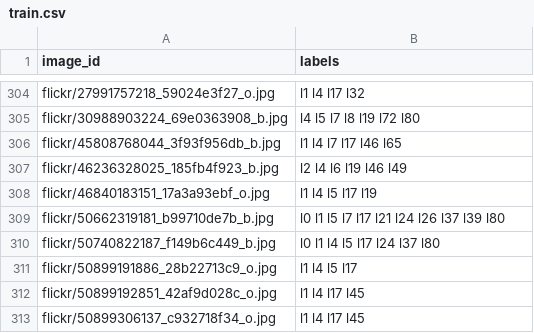
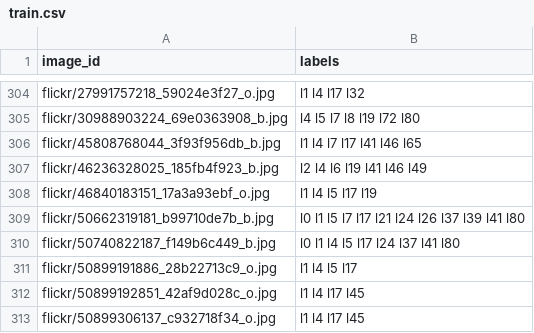
Before and after one commit to kristoisberg/macheene-lern, a CSV file: data/train.csv, drawn as a sheet; only a part is shown, gaps mark what is left out; the diff covers the shown part only.

Commit message:
Add labels to mostly drone photography

```diff
--- a/data/train.csv
+++ b/data/train.csv
@@ -305,7 +305,7 @@ flickr/27991757218_59024e3f27_o.jpg,l1 l4 l17 l32
 flickr/30988903224_69e0363908_b.jpg,l4 l5 l7 l8 l19 l72 l80
-flickr/45808768044_3f93f956db_b.jpg,l1 l4 l7 l17 l46 l65
-flickr/46236328025_185fb4f923_b.jpg,l2 l4 l6 l19 l46 l49
+flickr/45808768044_3f93f956db_b.jpg,l1 l4 l7 l17 l41 l46 l65
+flickr/46236328025_185fb4f923_b.jpg,l2 l4 l6 l19 l41 l46 l49
 flickr/46840183151_17a3a93ebf_o.jpg,l1 l4 l5 l17 l19
-flickr/50662319181_b99710de7b_b.jpg,l0 l1 l5 l7 l17 l21 l24 l26 l37 l39 l80
-flickr/50740822187_f149b6c449_b.jpg,l0 l1 l4 l5 l17 l24 l37 l80
+flickr/50662319181_b99710de7b_b.jpg,l0 l1 l5 l7 l17 l21 l24 l26 l37 l39 l41 l80
+flickr/50740822187_f149b6c449_b.jpg,l0 l1 l4 l5 l17 l24 l37 l41 l80
 flickr/50899191886_28b22713c9_o.jpg,l1 l4 l5 l17
```
Also changed, not shown: 40 added rows elsewhere in this file, data/submission_temp.csv, data/test_temp.csv.
